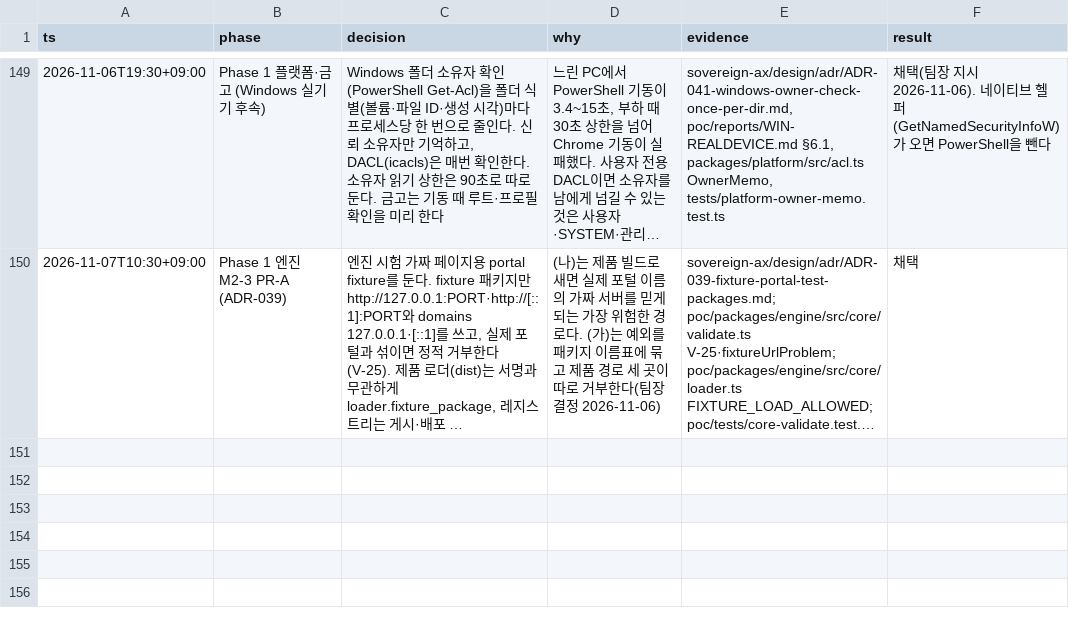
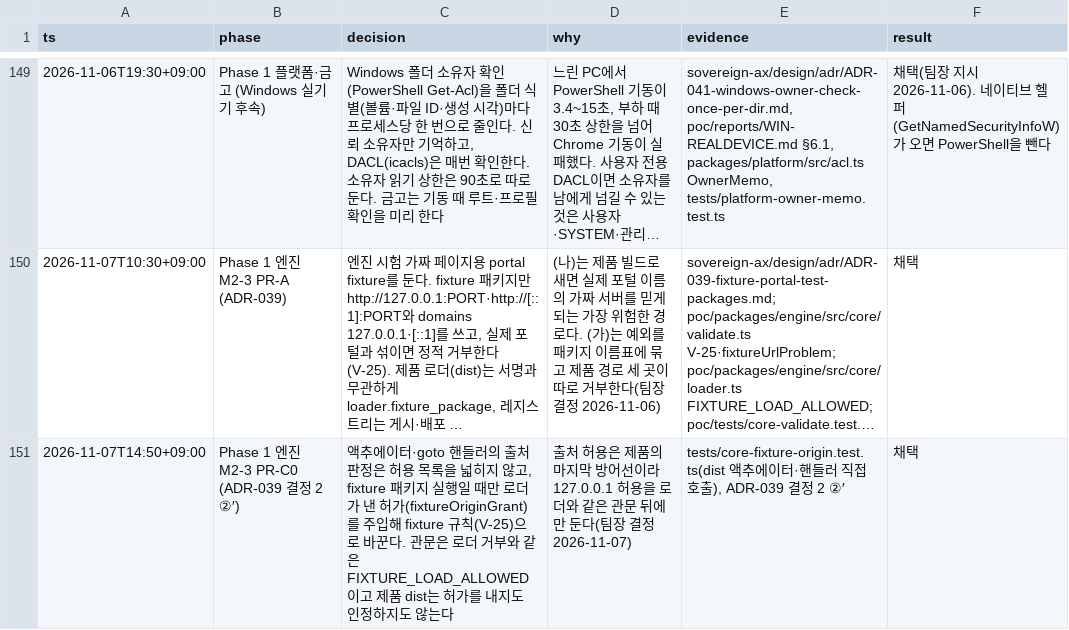
Before and after one commit to LAF-labs/tex, a TSV file: poc/reports/decisions.tsv, drawn as a sheet; only a part is shown, gaps mark what is left out; long unchanged cells end in …; the diff names each change by its address in the sheet, - before the commit and + after, or states it on an @@ line.

```diff
--- a/poc/reports/decisions.tsv
+++ b/poc/reports/decisions.tsv
+row 151: 2026-11-07T14:50+09:00 | Phase 1 엔진 M2-3 PR-C0 (ADR-039 결정 2 ②′) | 액추에이터·goto 핸들러의 출처 판정은 허용 목록을 넓히지 않고, fixture 패키지 실행일 때만 로더가 낸 허가(fixtureOriginGrant)를 주입해 fixture 규칙(V-25)으로 바꾼다. 관문은 로더 거부와 같은 FIXTURE_LOAD_ALLOWED이고 제품 dist는 허가를 내지도 인정하지도 않는다 | 출처 허용은 제품의 마지막 방어선이라 127.0.0.1 허용을 로더와 같은 관문 뒤에만 둔다(팀장 결정 2026-11-07) | tests/core-fixture-origin.test.ts(dist 액추에이터·핸들러 직접 호출), ADR-039 결정 2 ②′ | 채택
```
Also changed, not shown: 5 other files.
